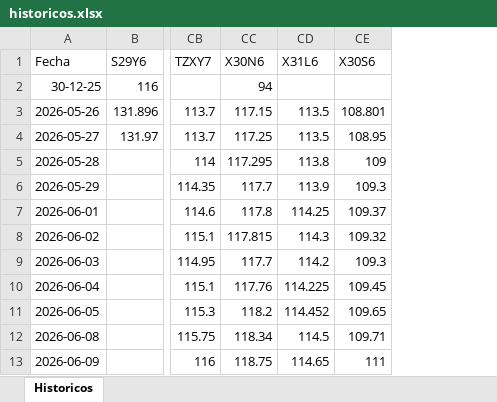
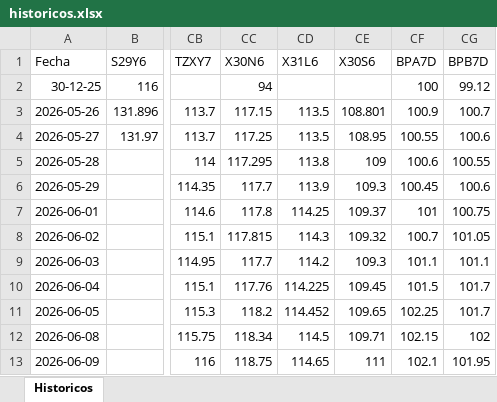
Before and after one commit to Ignacio-Talento/Monitor-SoberanosARG, an Excel workbook: historicos.xlsx, sheet Historicos, drawn as a sheet; only a part is shown, gaps mark what is left out; values as stored, in another font and other column widths than the file's, no borders; the diff names each change by its address in the sheet, - before the commit and + after, or states it on an @@ line.

```diff
--- a/historicos.xlsx (sheet Historicos)
+++ b/historicos.xlsx (sheet Historicos)
+column CF (BPA7D), rows 2-13: 100 | 100.9 | 100.55 | 100.6 | 100.45 | 101 | 100.7 | 101.1 | 101.5 | 102.25 | 102.15 | 102.1
+column CG (BPB7D), rows 2-13: 99.12 | 100.7 | 100.6 | 100.55 | 100.6 | 100.75 | 101.05 | 101.1 | 101.7 | 101.7 | 102 | 101.95
```
Also changed, not shown: Instrumentos.xlsx, 3 other files.
